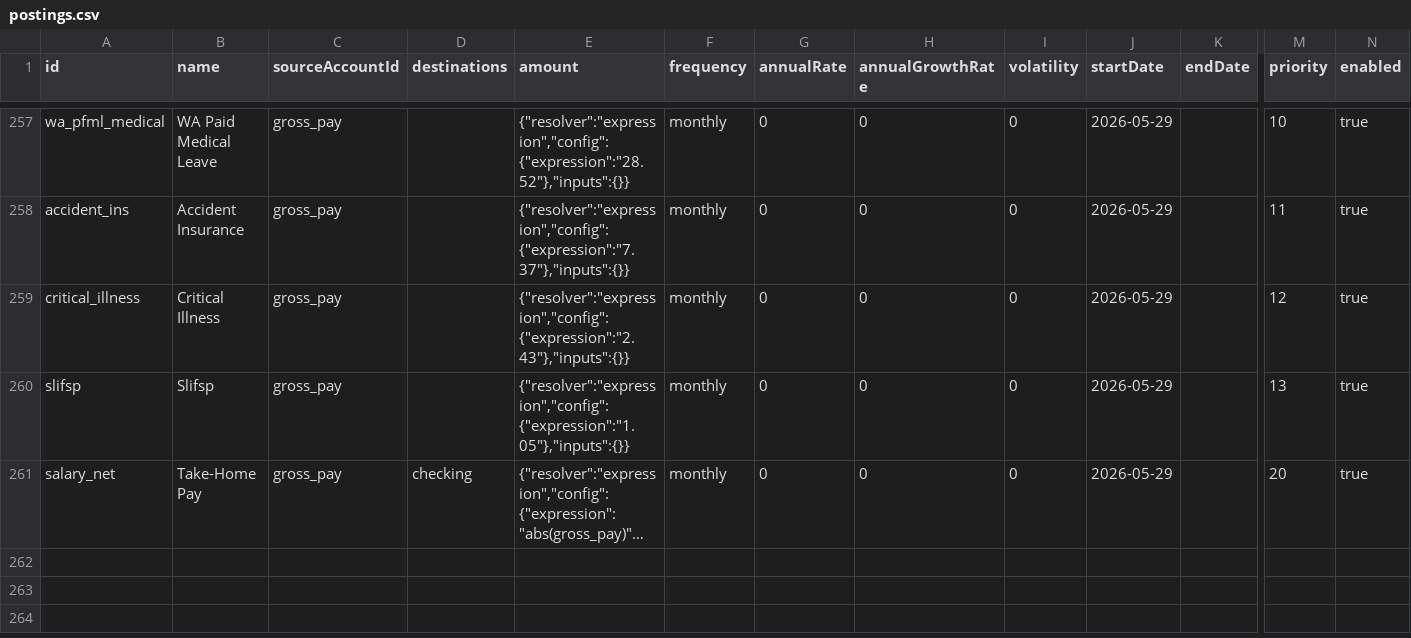
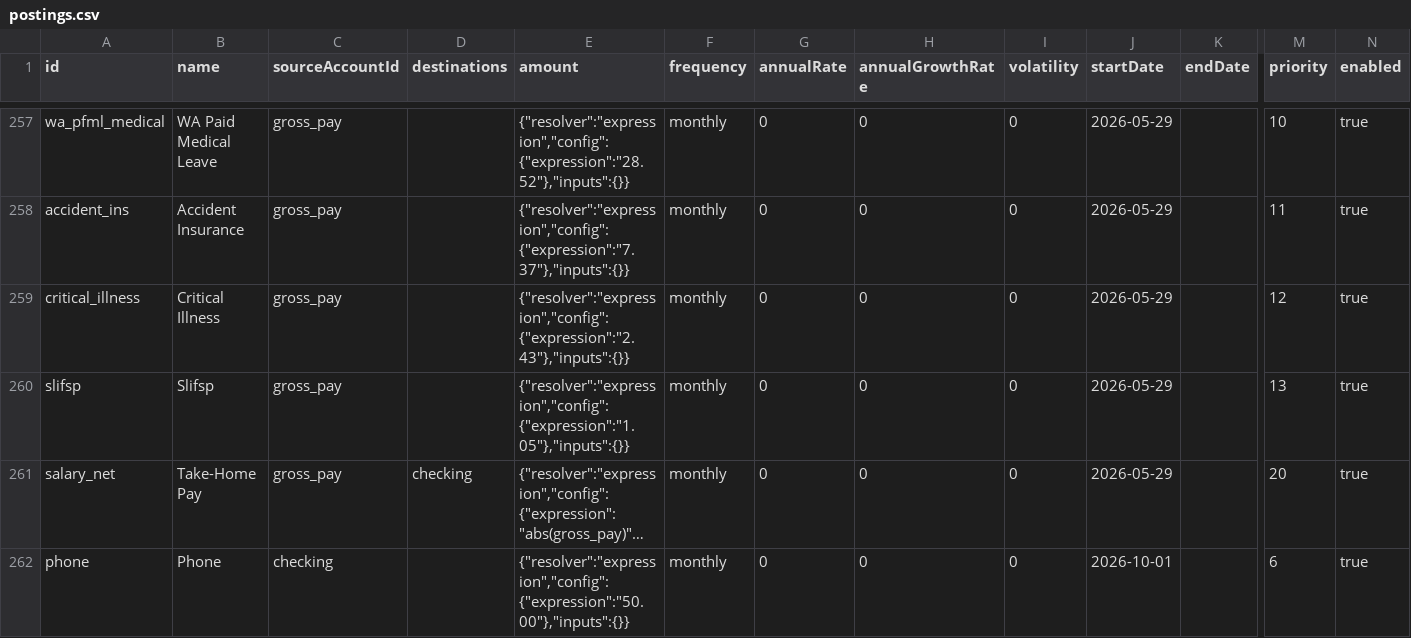
Before and after one commit to SimHoZebs/net-worth-estimator, a CSV file: public/configs/postings.csv, drawn as a sheet; only a part is shown, gaps mark what is left out; long unchanged cells end in …; rows hold the shown columns only; the diff names each change by its address in the sheet, - before the commit and + after, or states it on an @@ line.

Commit message:
data(bills): monthly phone payment
Recurring Phone posting, 0 from October. Session: ses_ee576de2cffeEz7NTFqAguIjCA

```diff
--- a/public/configs/postings.csv
+++ b/public/configs/postings.csv
+row 262: phone | Phone | checking |  | {"resolver":"expression","config":{"expression":"50.00"},"inputs":{}} | monthly | 0 | 0 | 0 | 2026-10-01 |  | 6 | true
```
